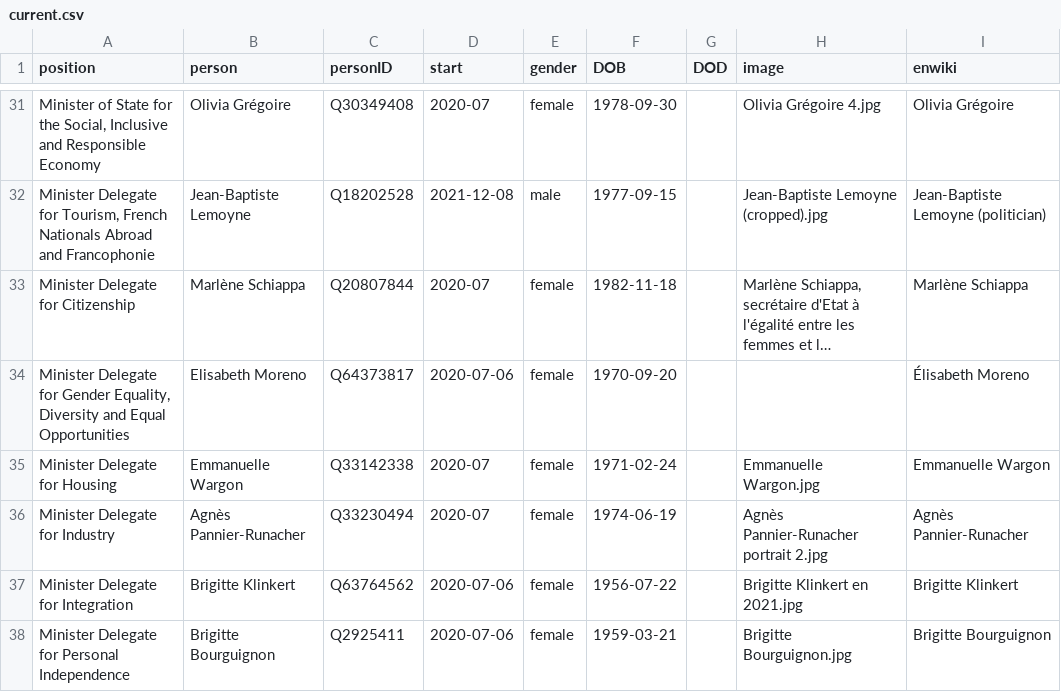
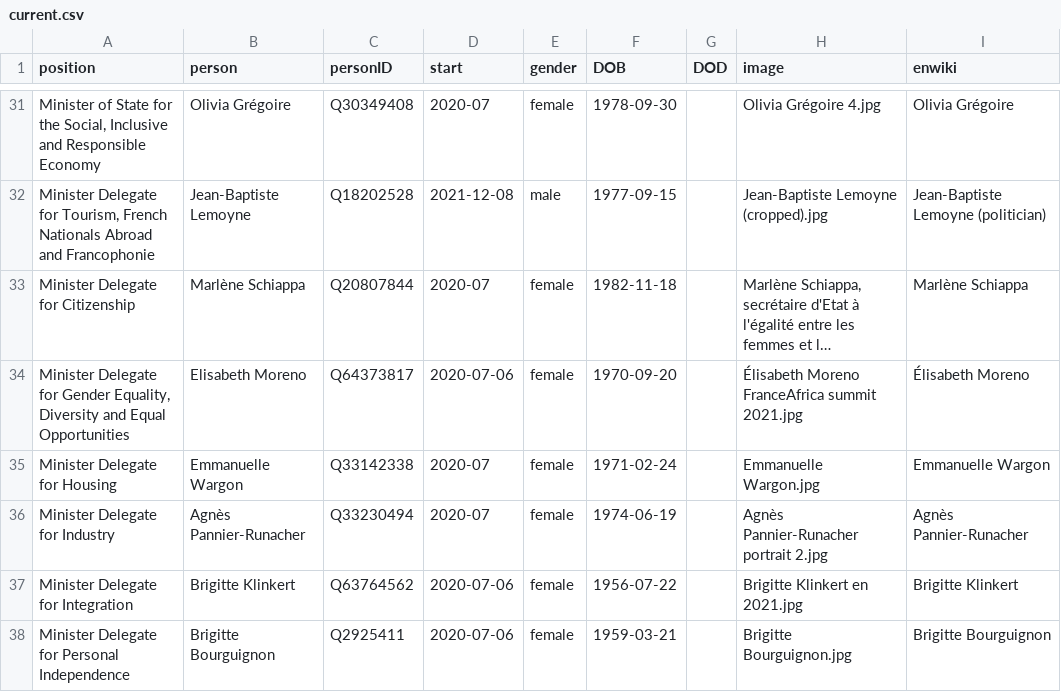
Before and after one commit to every-politician-scrapers/france-cabinet, a CSV file: html/current.csv, drawn as a sheet; only a part is shown, gaps mark what is left out; long unchanged cells end in …; the diff names each change by its address in the sheet, - before the commit and + after, or states it on an @@ line.

```diff
--- a/html/current.csv
+++ b/html/current.csv
-H34 (image): (empty)
+H34 (image): Élisabeth Moreno FranceAfrica summit 2021.jpg
```
Also changed, not shown: html/holders21.csv.
